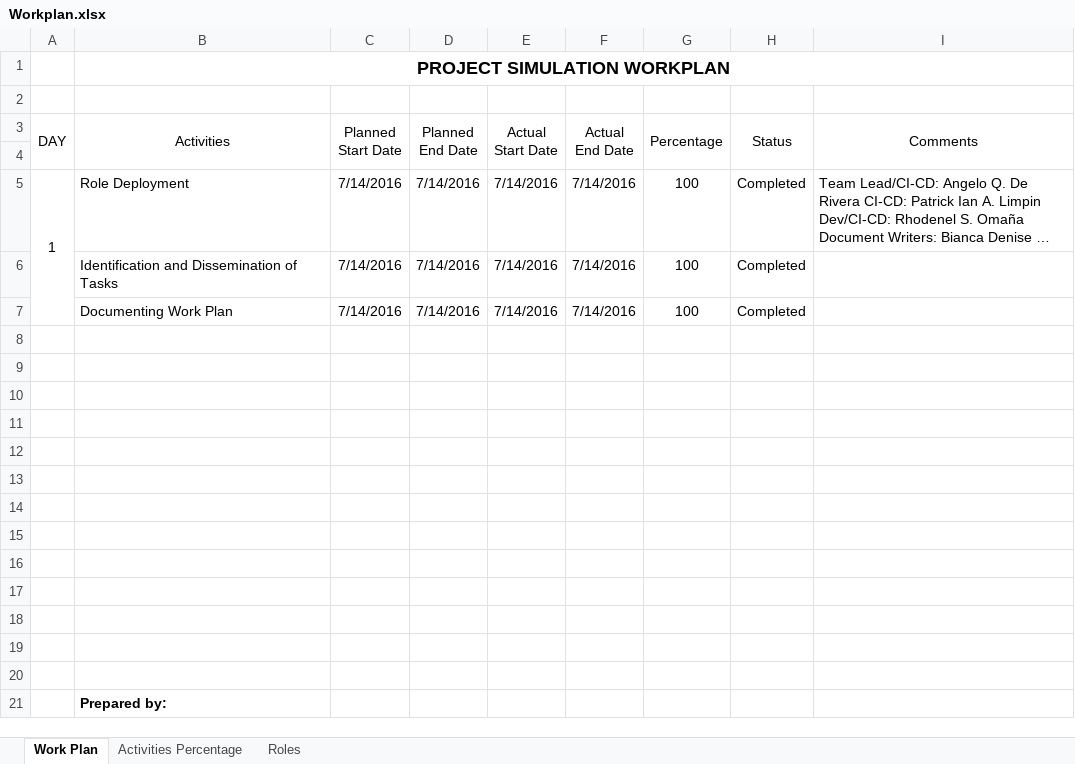
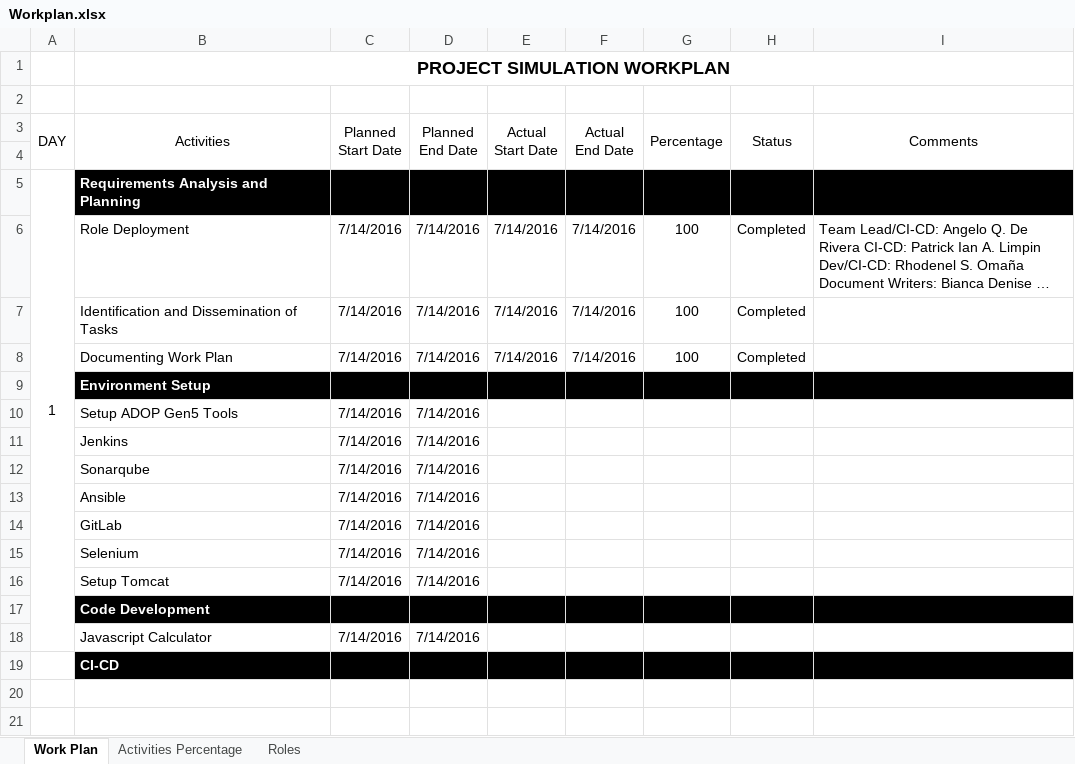
Before and after one commit to Angelo0720/Docs_Project_Sim, an Excel workbook: Workplan.xlsx, sheet Work Plan, drawn as a sheet; only a part is shown; the shorter side is filled out with more unchanged rows; long unchanged cells end in …; values as stored, in another font and other column widths than the file's, no borders; removed rows and columns are numbered as before the commit, all else as after; the diff covers the shown part only; the diff names each change by its address in the sheet, - before the commit and + after, or states it on an @@ line.

Commit message:
Third Commit - Workplan

```diff
--- a/Workplan.xlsx (sheet Work Plan)
+++ b/Workplan.xlsx (sheet Work Plan)
+row 5: 1 | Requirements Analysis and Planning
-A6 (DAY): 1
+A6 (DAY): (empty)
-A5:A7 merged
+row 9:  | Environment Setup
+row 10:  | Setup ADOP Gen5 Tools | 7/14/2016 | 7/14/2016
+row 11:  | Jenkins | 7/14/2016 | 7/14/2016
+row 12:  | Sonarqube | 7/14/2016 | 7/14/2016
+row 13:  | Ansible | 7/14/2016 | 7/14/2016
+row 14:  | GitLab | 7/14/2016 | 7/14/2016
+row 15:  | Selenium | 7/14/2016 | 7/14/2016
+row 16:  | Setup Tomcat | 7/14/2016 | 7/14/2016
+row 17:  | Code Development
+row 18:  | Javascript Calculator | 7/14/2016 | 7/14/2016
+row 19:  | CI-CD
+row 20: (empty)
+row 21: (empty)
```
Also changed, not shown: 28 added rows elsewhere in this sheet.
